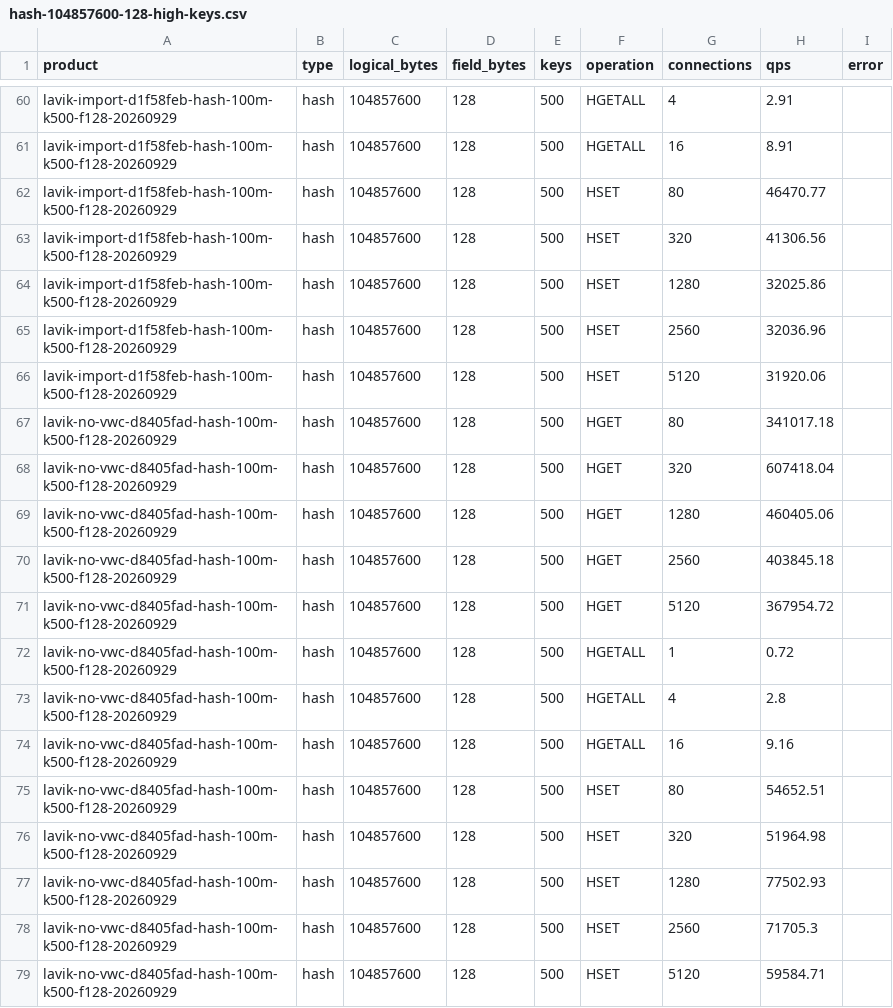
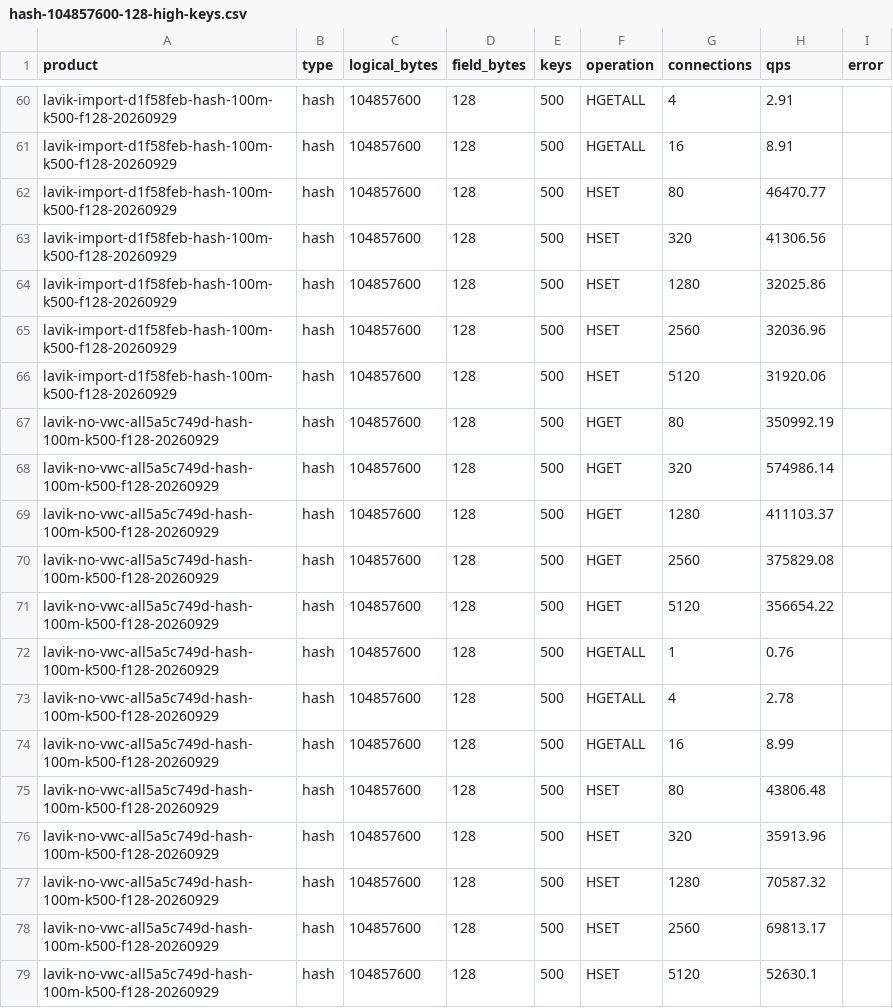
Before and after one commit to thweetkomputer/lavik, a CSV file: perf_reports/lavik-complex-structures-2026-09-26/hash-104857600-128-high-keys.csv, drawn as a sheet; only a part is shown, gaps mark what is left out.

Commit message:
Update Hash plots to current PR222 and Bycorf6 revision

```diff
--- a/perf_reports/lavik-complex-structures-2026-09-26/hash-104857600-128-high-keys.csv
+++ b/perf_reports/lavik-complex-structures-2026-09-26/hash-104857600-128-high-keys.csv
@@ -66,14 +66,14 @@ lavik-import-d1f58feb-hash-100m-k500-f128-20260929,hash,104857600,128,500,HSET,2
 lavik-import-d1f58feb-hash-100m-k500-f128-20260929,hash,104857600,128,500,HSET,5120,31920.06,
-lavik-no-vwc-d8405fad-hash-100m-k500-f128-20260929,hash,104857600,128,500,HGET,80,341017.18,
-lavik-no-vwc-d8405fad-hash-100m-k500-f128-20260929,hash,104857600,128,500,HGET,320,607418.04,
-lavik-no-vwc-d8405fad-hash-100m-k500-f128-20260929,hash,104857600,128,500,HGET,1280,460405.06,
-lavik-no-vwc-d8405fad-hash-100m-k500-f128-20260929,hash,104857600,128,500,HGET,2560,403845.18,
-lavik-no-vwc-d8405fad-hash-100m-k500-f128-20260929,hash,104857600,128,500,HGET,5120,367954.72,
-lavik-no-vwc-d8405fad-hash-100m-k500-f128-20260929,hash,104857600,128,500,HGETALL,1,0.72,
-lavik-no-vwc-d8405fad-hash-100m-k500-f128-20260929,hash,104857600,128,500,HGETALL,4,2.8,
-lavik-no-vwc-d8405fad-hash-100m-k500-f128-20260929,hash,104857600,128,500,HGETALL,16,9.16,
-lavik-no-vwc-d8405fad-hash-100m-k500-f128-20260929,hash,104857600,128,500,HSET,80,54652.51,
-lavik-no-vwc-d8405fad-hash-100m-k500-f128-20260929,hash,104857600,128,500,HSET,320,51964.98,
-lavik-no-vwc-d8405fad-hash-100m-k500-f128-20260929,hash,104857600,128,500,HSET,1280,77502.93,
-lavik-no-vwc-d8405fad-hash-100m-k500-f128-20260929,hash,104857600,128,500,HSET,2560,71705.3,
-lavik-no-vwc-d8405fad-hash-100m-k500-f128-20260929,hash,104857600,128,500,HSET,5120,59584.71,
+lavik-no-vwc-all5a5c749d-hash-100m-k500-f128-20260929,hash,104857600,128,500,HGET,80,350992.19,
+lavik-no-vwc-all5a5c749d-hash-100m-k500-f128-20260929,hash,104857600,128,500,HGET,320,574986.14,
+lavik-no-vwc-all5a5c749d-hash-100m-k500-f128-20260929,hash,104857600,128,500,HGET,1280,411103.37,
+lavik-no-vwc-all5a5c749d-hash-100m-k500-f128-20260929,hash,104857600,128,500,HGET,2560,375829.08,
+lavik-no-vwc-all5a5c749d-hash-100m-k500-f128-20260929,hash,104857600,128,500,HGET,5120,356654.22,
+lavik-no-vwc-all5a5c749d-hash-100m-k500-f128-20260929,hash,104857600,128,500,HGETALL,1,0.76,
+lavik-no-vwc-all5a5c749d-hash-100m-k500-f128-20260929,hash,104857600,128,500,HGETALL,4,2.78,
+lavik-no-vwc-all5a5c749d-hash-100m-k500-f128-20260929,hash,104857600,128,500,HGETALL,16,8.99,
+lavik-no-vwc-all5a5c749d-hash-100m-k500-f128-20260929,hash,104857600,128,500,HSET,80,43806.48,
+lavik-no-vwc-all5a5c749d-hash-100m-k500-f128-20260929,hash,104857600,128,500,HSET,320,35913.96,
+lavik-no-vwc-all5a5c749d-hash-100m-k500-f128-20260929,hash,104857600,128,500,HSET,1280,70587.32,
+lavik-no-vwc-all5a5c749d-hash-100m-k500-f128-20260929,hash,104857600,128,500,HSET,2560,69813.17,
+lavik-no-vwc-all5a5c749d-hash-100m-k500-f128-20260929,hash,104857600,128,500,HSET,5120,52630.1,
```
Also changed, not shown: 52 other files.
